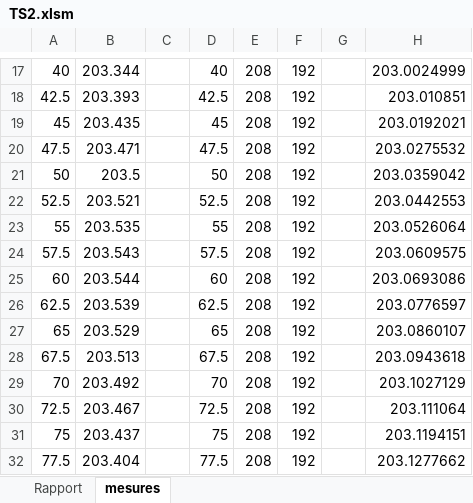
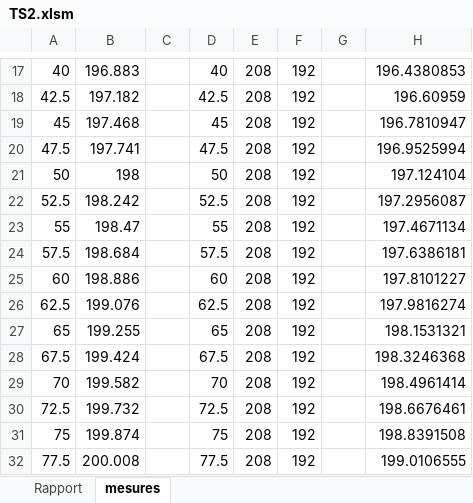
Before and after one commit to Astro-Coco/ts2, an Excel workbook: TS2.xlsm, sheet mesures, drawn as a sheet; only a part is shown, gaps mark what is left out; values as stored, in another font and other column widths than the file's, no borders; the diff covers the shown part only; the diff names each change by its address in the sheet, - before the commit and + after, or states it on an @@ line.

```diff
--- a/TS2.xlsm (sheet mesures)
+++ b/TS2.xlsm (sheet mesures)
-B17: 203.344
+B17: 196.883
-H17: 203.0024999
+H17: 196.4380853
-B18: 203.393
+B18: 197.182
-H18: 203.010851
+H18: 196.60959
-B19: 203.435
+B19: 197.468
-H19: 203.0192021
+H19: 196.7810947
-B20: 203.471
+B20: 197.741
-H20: 203.0275532
+H20: 196.9525994
-B21: 203.5
+B21: 198
-H21: 203.0359042
+H21: 197.124104
-B22: 203.521
+B22: 198.242
-H22: 203.0442553
+H22: 197.2956087
-B23: 203.535
+B23: 198.47
-H23: 203.0526064
+H23: 197.4671134
-B24: 203.543
+B24: 198.684
-H24: 203.0609575
+H24: 197.6386181
-B25: 203.544
+B25: 198.886
-H25: 203.0693086
+H25: 197.8101227
-B26: 203.539
+B26: 199.076
-H26: 203.0776597
+H26: 197.9816274
-B27: 203.529
+B27: 199.255
-H27: 203.0860107
+H27: 198.1531321
-B28: 203.513
+B28: 199.424
-H28: 203.0943618
+H28: 198.3246368
-B29: 203.492
+B29: 199.582
-H29: 203.1027129
+H29: 198.4961414
-B30: 203.467
+B30: 199.732
-H30: 203.111064
+H30: 198.6676461
-B31: 203.437
+B31: 199.874
-H31: 203.1194151
+H31: 198.8391508
-B32: 203.404
+B32: 200.008
-H32: 203.1277662
+H32: 199.0106555
```
Also changed, not shown: 170 edited cells elsewhere in this sheet, sheet Rapport, charts or pictures, 1 other file.
